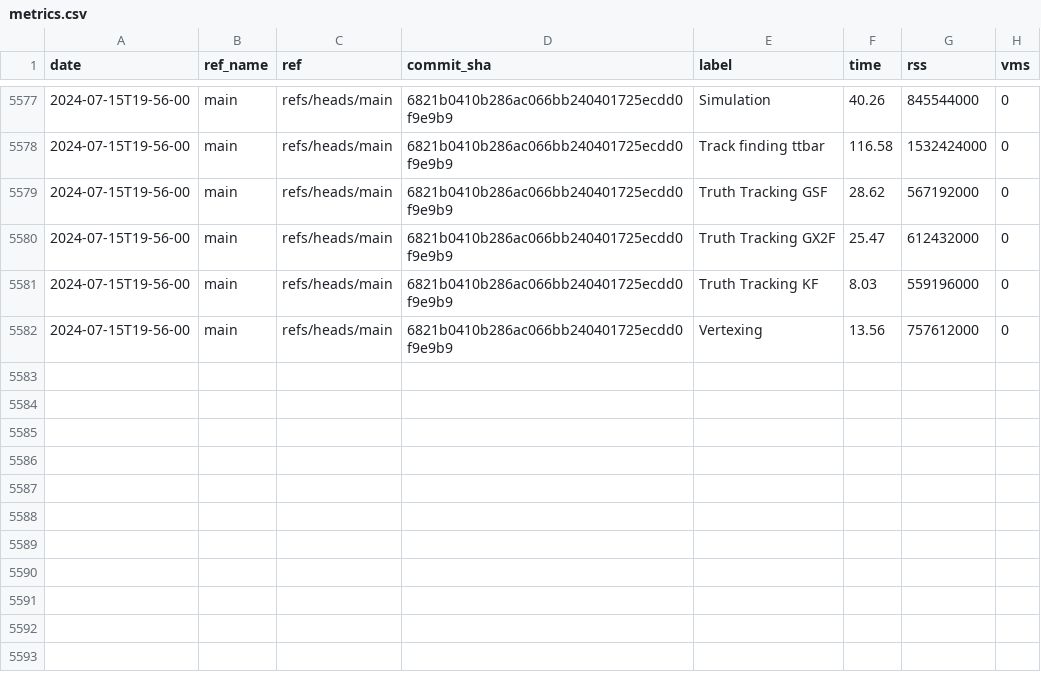
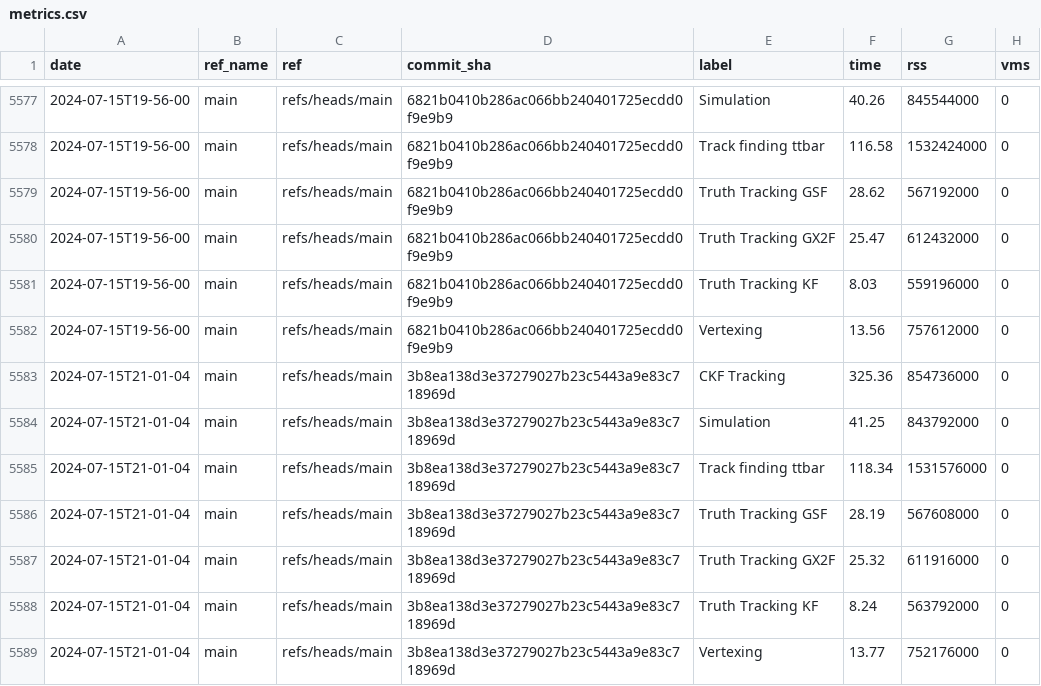
Before and after one commit to acts-project/runtime_metrics, a CSV file: metrics.csv, drawn as a sheet; only a part is shown, gaps mark what is left out; the diff names each change by its address in the sheet, - before the commit and + after, or states it on an @@ line.

```diff
--- a/metrics.csv
+++ b/metrics.csv
+row 5583: 2024-07-15T21-01-04 | main | refs/heads/main | 3b8ea138d3e37279027b23c5443a9e83c718969d | CKF Tracking | 325.36 | 854736000 | 0
+row 5584: 2024-07-15T21-01-04 | main | refs/heads/main | 3b8ea138d3e37279027b23c5443a9e83c718969d | Simulation | 41.25 | 843792000 | 0
+row 5585: 2024-07-15T21-01-04 | main | refs/heads/main | 3b8ea138d3e37279027b23c5443a9e83c718969d | Track finding ttbar | 118.34 | 1531576000 | 0
+row 5586: 2024-07-15T21-01-04 | main | refs/heads/main | 3b8ea138d3e37279027b23c5443a9e83c718969d | Truth Tracking GSF | 28.19 | 567608000 | 0
+row 5587: 2024-07-15T21-01-04 | main | refs/heads/main | 3b8ea138d3e37279027b23c5443a9e83c718969d | Truth Tracking GX2F | 25.32 | 611916000 | 0
+row 5588: 2024-07-15T21-01-04 | main | refs/heads/main | 3b8ea138d3e37279027b23c5443a9e83c718969d | Truth Tracking KF | 8.24 | 563792000 | 0
+row 5589: 2024-07-15T21-01-04 | main | refs/heads/main | 3b8ea138d3e37279027b23c5443a9e83c718969d | Vertexing | 13.77 | 752176000 | 0
```
